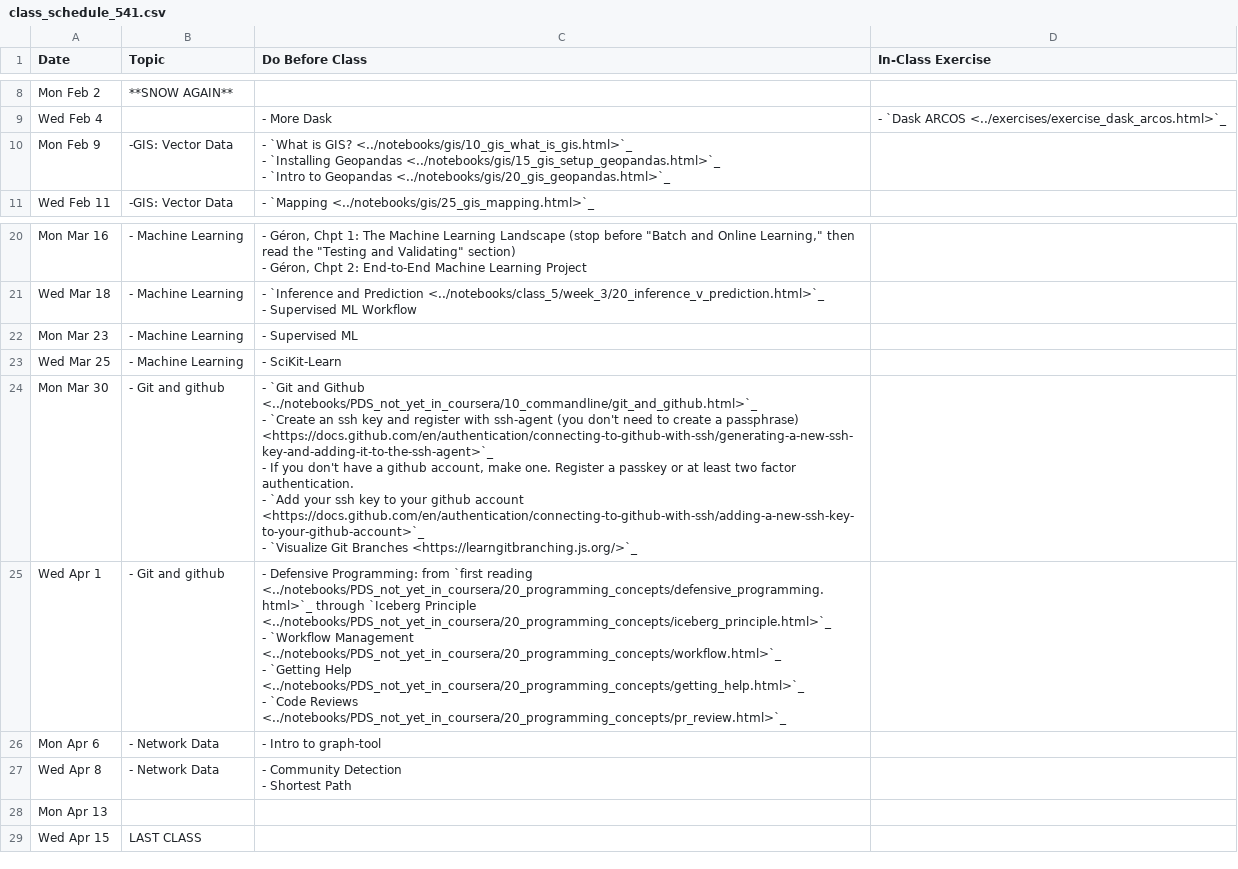
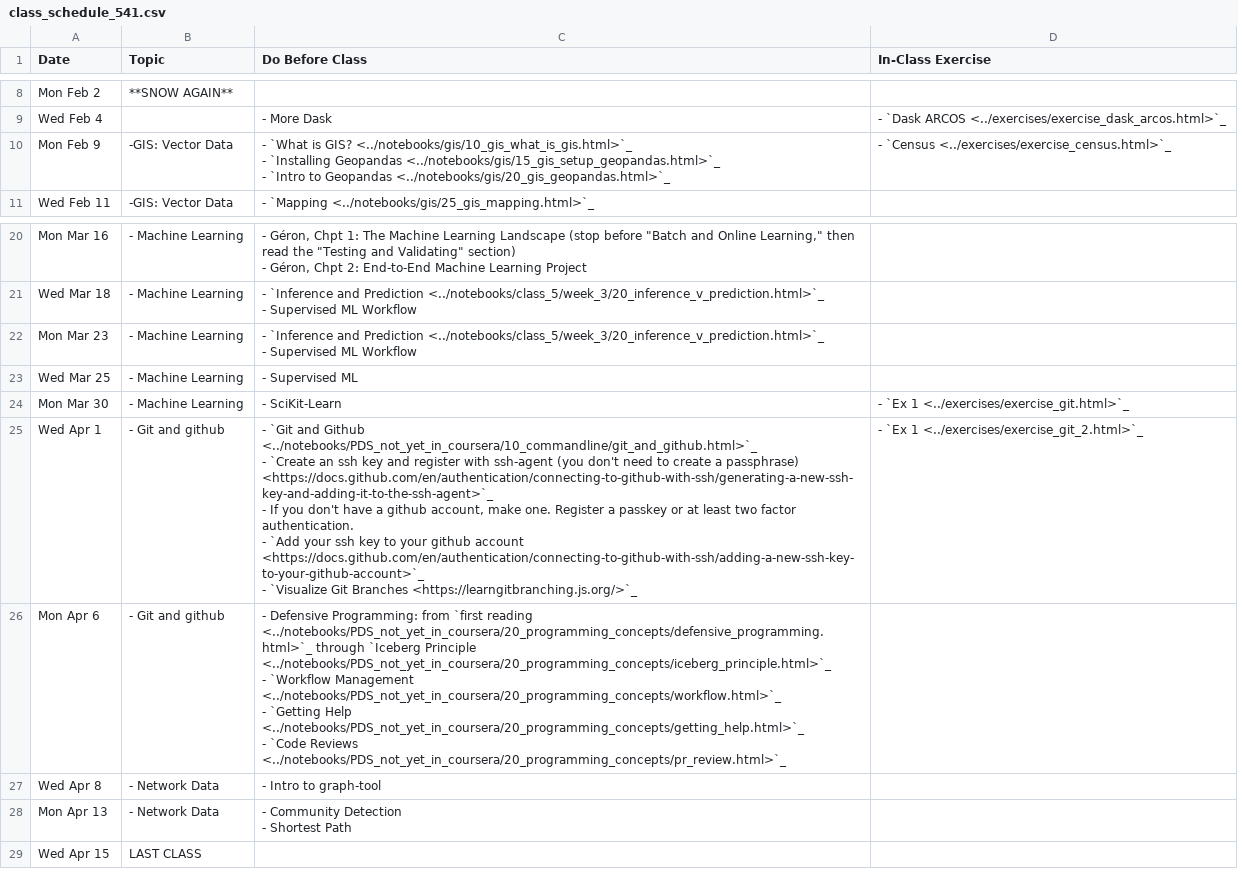
Before and after one commit to nickeubank/practicaldatascience_book, a CSV file: ids541_specific/class_schedule_541.csv, drawn as a sheet; only a part is shown, gaps mark what is left out.

```diff
--- a/ids541_specific/class_schedule_541.csv
+++ b/ids541_specific/class_schedule_541.csv
@@ -20,6 +20,6 @@ Mon Feb 2,**SNOW AGAIN**,,
 Wed Feb 4,,- More Dask,- `Dask ARCOS <../exercises/exercise_dask_arcos.html>`_
-Mon Feb 9,-GIS: Vector Data,"- `What is GIS? <../notebooks/gis/10_gis_what_is_gis.html>`_
-- `Installing Geopandas <../notebooks/gis/15_gis_setup_geopandas.html>`_
-- `Intro to Geopandas <../notebooks/gis/20_gis_geopandas.html>`_
-",
+Mon Feb 9,-GIS: Vector Data,"- `What is GIS? <../notebooks/gis/10_gis_what_is_gis.html>`_
+- `Installing Geopandas <../notebooks/gis/15_gis_setup_geopandas.html>`_
+- `Intro to Geopandas <../notebooks/gis/20_gis_geopandas.html>`_
+",- `Census <../exercises/exercise_census.html>`_
 Wed Feb 11,-GIS: Vector Data,- `Mapping <../notebooks/gis/25_gis_mapping.html>`_,
@@ -42,17 +42,18 @@ Wed Mar 18,- Machine Learning,"- `Inference and Prediction <../notebooks/class_5
 - Supervised ML Workflow",
-Mon Mar 23,- Machine Learning,- Supervised ML,
-Wed Mar 25,- Machine Learning,- SciKit-Learn,
-Mon Mar 30,- Git and github,"- `Git and Github <../notebooks/PDS_not_yet_in_coursera/10_commandline/git_and_github.html>`_
-- `Create an ssh key and register with ssh-agent (you don't need to create a passphrase) <https://docs.github.com/en/authentication/connecting-to-github-with-ssh/generating-a-new-ssh-key-and-adding-it-to-the-ssh-agent>`_
-- If you don't have a github account, make one. Register a passkey or at least two factor authentication.
-- `Add your ssh key to your github account <https://docs.github.com/en/authentication/connecting-to-github-with-ssh/adding-a-new-ssh-key-to-your-github-account>`_
-- `Visualize Git Branches <https://learngitbranching.js.org/>`_",
-Wed Apr 1,- Git and github,"- Defensive Programming: from `first reading <../notebooks/PDS_not_yet_in_coursera/20_programming_concepts/defensive_programming.html>`_ through `Iceberg Principle <../notebooks/PDS_not_yet_in_coursera/20_programming_concepts/iceberg_principle.html>`_
-- `Workflow Management <../notebooks/PDS_not_yet_in_coursera/20_programming_concepts/workflow.html>`_
-- `Getting Help <../notebooks/PDS_not_yet_in_coursera/20_programming_concepts/getting_help.html>`_
-- `Code Reviews <../notebooks/PDS_not_yet_in_coursera/20_programming_concepts/pr_review.html>`_",
-Mon Apr 6,- Network Data,- Intro to graph-tool,
-Wed Apr 8,- Network Data,"- Community Detection
-- Shortest Path",
-Mon Apr 13,,,
+Mon Mar 23,- Machine Learning,"- `Inference and Prediction <../notebooks/class_5/week_3/20_inference_v_prediction.html>`_
+- Supervised ML Workflow",
+Wed Mar 25,- Machine Learning,- Supervised ML,
+Mon Mar 30,- Machine Learning,- SciKit-Learn,- `Ex 1 <../exercises/exercise_git.html>`_
+Wed Apr 1,- Git and github,"- `Git and Github <../notebooks/PDS_not_yet_in_coursera/10_commandline/git_and_github.html>`_
+- `Create an ssh key and register with ssh-agent (you don't need to create a passphrase) <https://docs.github.com/en/authentication/connecting-to-github-with-ssh/generating-a-new-ssh-key-and-adding-it-to-the-ssh-agent>`_
+- If you don't have a github account, make one. Register a passkey or at least two factor authentication.
+- `Add your ssh key to your github account <https://docs.github.com/en/authentication/connecting-to-github-with-ssh/adding-a-new-ssh-key-to-your-github-account>`_
+- `Visualize Git Branches <https://learngitbranching.js.org/>`_",- `Ex 1 <../exercises/exercise_git_2.html>`_
+Mon Apr 6,- Git and github,"- Defensive Programming: from `first reading <../notebooks/PDS_not_yet_in_coursera/20_programming_concepts/defensive_programming.html>`_ through `Iceberg Principle <../notebooks/PDS_not_yet_in_coursera/20_programming_concepts/iceberg_principle.html>`_
+- `Workflow Management <../notebooks/PDS_not_yet_in_coursera/20_programming_concepts/workflow.html>`_
+- `Getting Help <../notebooks/PDS_not_yet_in_coursera/20_programming_concepts/getting_help.html>`_
+- `Code Reviews <../notebooks/PDS_not_yet_in_coursera/20_programming_concepts/pr_review.html>`_",
+Wed Apr 8,- Network Data,- Intro to graph-tool,
+Mon Apr 13,- Network Data,"- Community Detection
+- Shortest Path",
 Wed Apr 15,LAST CLASS,,
```
Also changed, not shown: 7 other files.
